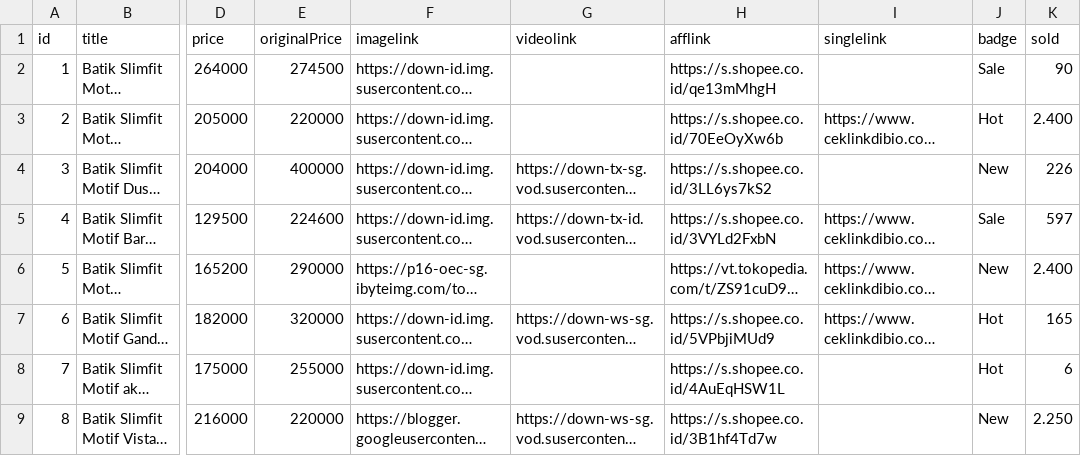
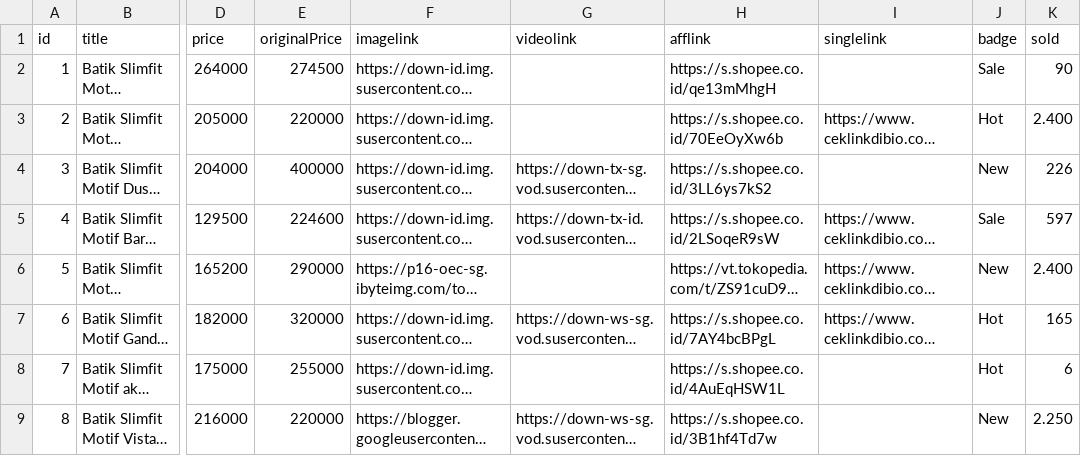
Before and after one commit to rsetiawan0/ceklinkdibio, a CSV file: data/afiliate.csv, drawn as a sheet; only a part is shown, gaps mark what is left out; long unchanged cells end in …; the diff names each change by its address in the sheet, - before the commit and + after, or states it on an @@ line.

Commit message:
Update afiliate.csv
Signed-off-by: rsetiawan0 <41310002+rsetiawan0@users.noreply.github.com>

```diff
--- a/data/afiliate.csv
+++ b/data/afiliate.csv
-H5 (afflink): https://s.shopee.co.id/3VYLd2FxbN
+H5 (afflink): https://s.shopee.co.id/2LSoqeR9sW
-H7 (afflink): https://s.shopee.co.id/5VPbjiMUd9
+H7 (afflink): https://s.shopee.co.id/7AY4bcBPgL
```
